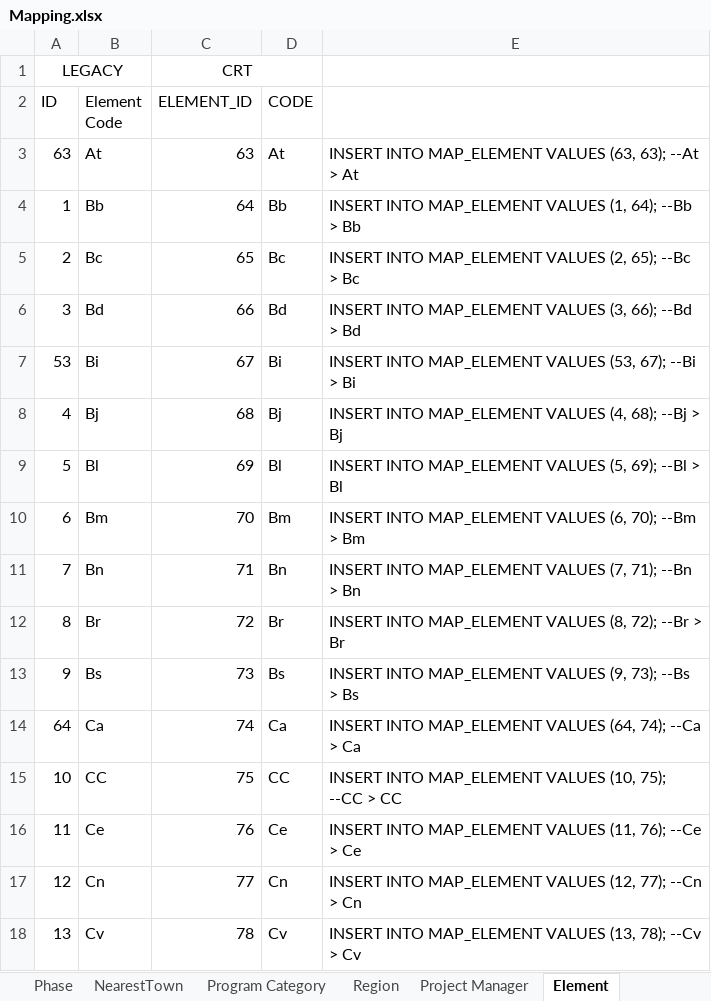
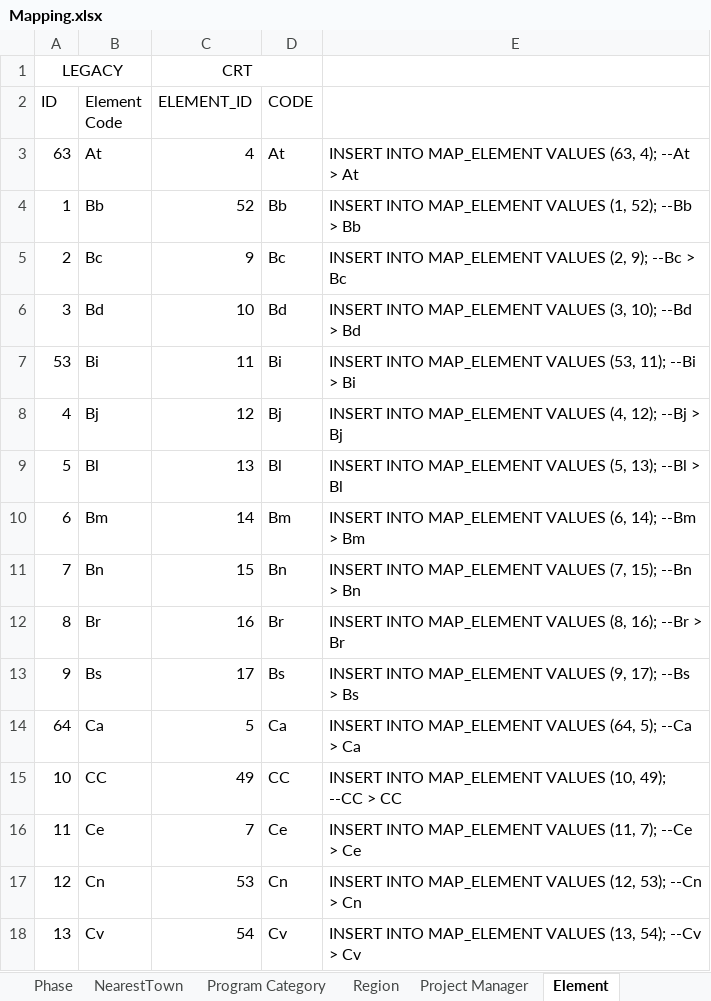
Before and after one commit to ychung-mot/crt, an Excel workbook: database/DataMigration/Mapping.xlsx, sheet Element, drawn as a sheet; only a part is shown; values as stored, in another font and other column widths than the file's, no borders; the diff covers the shown part only; the diff names each change by its address in the sheet, - before the commit and + after, or states it on an @@ line.

```diff
--- a/database/DataMigration/Mapping.xlsx (sheet Element)
+++ b/database/DataMigration/Mapping.xlsx (sheet Element)
-C3 (ELEMENT_ID): 63
+C3 (ELEMENT_ID): 4
-E3: …VALUES (63, 63); --At >…
+E3: …VALUES (63, 4); --At >…
-C4 (ELEMENT_ID): 64
+C4 (ELEMENT_ID): 52
-E4: …VALUES (1, 64); --Bb >…
+E4: …VALUES (1, 52); --Bb >…
-C5 (ELEMENT_ID): 65
+C5 (ELEMENT_ID): 9
-E5: …VALUES (2, 65); --Bc >…
+E5: …VALUES (2, 9); --Bc >…
-C6 (ELEMENT_ID): 66
+C6 (ELEMENT_ID): 10
-E6: …VALUES (3, 66); --Bd >…
+E6: …VALUES (3, 10); --Bd >…
-C7 (ELEMENT_ID): 67
+C7 (ELEMENT_ID): 11
-E7: …VALUES (53, 67); --Bi >…
+E7: …VALUES (53, 11); --Bi >…
-C8 (ELEMENT_ID): 68
+C8 (ELEMENT_ID): 12
-E8: …VALUES (4, 68); --Bj >…
+E8: …VALUES (4, 12); --Bj >…
-C9 (ELEMENT_ID): 69
+C9 (ELEMENT_ID): 13
-E9: …VALUES (5, 69); --Bl >…
+E9: …VALUES (5, 13); --Bl >…
-C10 (ELEMENT_ID): 70
+C10 (ELEMENT_ID): 14
-E10: …VALUES (6, 70); --Bm >…
+E10: …VALUES (6, 14); --Bm >…
-C11 (ELEMENT_ID): 71
+C11 (ELEMENT_ID): 15
-E11: …VALUES (7, 71); --Bn >…
+E11: …VALUES (7, 15); --Bn >…
-C12 (ELEMENT_ID): 72
+C12 (ELEMENT_ID): 16
-E12: …VALUES (8, 72); --Br >…
+E12: …VALUES (8, 16); --Br >…
-C13 (ELEMENT_ID): 73
+C13 (ELEMENT_ID): 17
-E13: …VALUES (9, 73); --Bs >…
+E13: …VALUES (9, 17); --Bs >…
-C14 (ELEMENT_ID): 74
+C14 (ELEMENT_ID): 5
-E14: …VALUES (64, 74); --Ca >…
+E14: …VALUES (64, 5); --Ca >…
-C15 (ELEMENT_ID): 75
+C15 (ELEMENT_ID): 49
-E15: …VALUES (10, 75); --CC >…
+E15: …VALUES (10, 49); --CC >…
-C16 (ELEMENT_ID): 76
+C16 (ELEMENT_ID): 7
-E16: …VALUES (11, 76); --Ce >…
+E16: …VALUES (11, 7); --Ce >…
-C17 (ELEMENT_ID): 77
+C17 (ELEMENT_ID): 53
-E17: …VALUES (12, 77); --Cn >…
+E17: …VALUES (12, 53); --Cn >…
-C18 (ELEMENT_ID): 78
+C18 (ELEMENT_ID): 54
-E18: …VALUES (13, 78); --Cv >…
+E18: …VALUES (13, 54); --Cv >…
```
Also changed, not shown: 5 added rows and 84 edited cells elsewhere in this sheet, sheet Project Manager, sheet NearestTown, sheet Qty-Accomp, sheet Phase, sheet Program Category, 12 other files.
